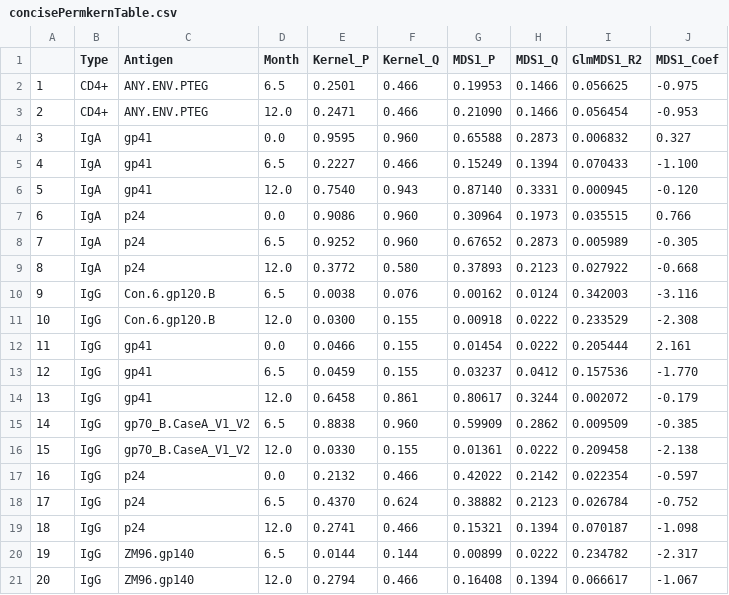
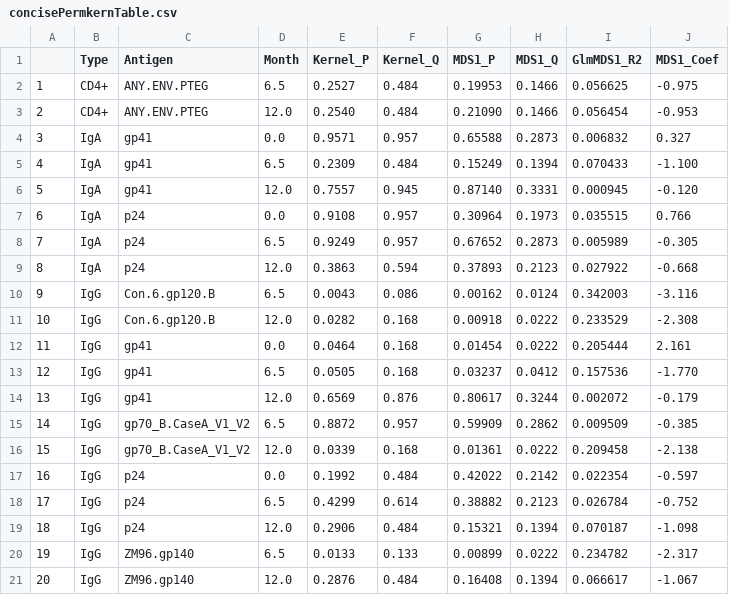
Before and after one commit to cramjaco/Nyvac_096_Microbiome, a CSV file: tables/concisePermkernTable.csv, drawn as a sheet.

```diff
--- a/tables/concisePermkernTable.csv
+++ b/tables/concisePermkernTable.csv
@@ -1,21 +1,21 @@
 "","Type","Antigen","Month","Kernel_P","Kernel_Q","MDS1_P","MDS1_Q","GlmMDS1_R2","MDS1_Coef"
-"1","CD4+","ANY.ENV.PTEG"," 6.5","0.2501","0.466","0.19953","0.1466","0.056625","-0.975"
-"2","CD4+","ANY.ENV.PTEG","12.0","0.2471","0.466","0.21090","0.1466","0.056454","-0.953"
-"3","IgA","gp41"," 0.0","0.9595","0.960","0.65588","0.2873","0.006832"," 0.327"
-"4","IgA","gp41"," 6.5","0.2227","0.466","0.15249","0.1394","0.070433","-1.100"
-"5","IgA","gp41","12.0","0.7540","0.943","0.87140","0.3331","0.000945","-0.120"
-"6","IgA","p24"," 0.0","0.9086","0.960","0.30964","0.1973","0.035515"," 0.766"
-"7","IgA","p24"," 6.5","0.9252","0.960","0.67652","0.2873","0.005989","-0.305"
-"8","IgA","p24","12.0","0.3772","0.580","0.37893","0.2123","0.027922","-0.668"
-"9","IgG","Con.6.gp120.B"," 6.5","0.0038","0.076","0.00162","0.0124","0.342003","-3.116"
-"10","IgG","Con.6.gp120.B","12.0","0.0300","0.155","0.00918","0.0222","0.233529","-2.308"
-"11","IgG","gp41"," 0.0","0.0466","0.155","0.01454","0.0222","0.205444"," 2.161"
-"12","IgG","gp41"," 6.5","0.0459","0.155","0.03237","0.0412","0.157536","-1.770"
-"13","IgG","gp41","12.0","0.6458","0.861","0.80617","0.3244","0.002072","-0.179"
-"14","IgG","gp70_B.CaseA_V1_V2"," 6.5","0.8838","0.960","0.59909","0.2862","0.009509","-0.385"
-"15","IgG","gp70_B.CaseA_V1_V2","12.0","0.0330","0.155","0.01361","0.0222","0.209458","-2.138"
-"16","IgG","p24"," 0.0","0.2132","0.466","0.42022","0.2142","0.022354","-0.597"
-"17","IgG","p24"," 6.5","0.4370","0.624","0.38882","0.2123","0.026784","-0.752"
-"18","IgG","p24","12.0","0.2741","0.466","0.15321","0.1394","0.070187","-1.098"
-"19","IgG","ZM96.gp140"," 6.5","0.0144","0.144","0.00899","0.0222","0.234782","-2.317"
-"20","IgG","ZM96.gp140","12.0","0.2794","0.466","0.16408","0.1394","0.066617","-1.067"
+"1","CD4+","ANY.ENV.PTEG"," 6.5","0.2527","0.484","0.19953","0.1466","0.056625","-0.975"
+"2","CD4+","ANY.ENV.PTEG","12.0","0.2540","0.484","0.21090","0.1466","0.056454","-0.953"
+"3","IgA","gp41"," 0.0","0.9571","0.957","0.65588","0.2873","0.006832"," 0.327"
+"4","IgA","gp41"," 6.5","0.2309","0.484","0.15249","0.1394","0.070433","-1.100"
+"5","IgA","gp41","12.0","0.7557","0.945","0.87140","0.3331","0.000945","-0.120"
+"6","IgA","p24"," 0.0","0.9108","0.957","0.30964","0.1973","0.035515"," 0.766"
+"7","IgA","p24"," 6.5","0.9249","0.957","0.67652","0.2873","0.005989","-0.305"
+"8","IgA","p24","12.0","0.3863","0.594","0.37893","0.2123","0.027922","-0.668"
+"9","IgG","Con.6.gp120.B"," 6.5","0.0043","0.086","0.00162","0.0124","0.342003","-3.116"
+"10","IgG","Con.6.gp120.B","12.0","0.0282","0.168","0.00918","0.0222","0.233529","-2.308"
+"11","IgG","gp41"," 0.0","0.0464","0.168","0.01454","0.0222","0.205444"," 2.161"
+"12","IgG","gp41"," 6.5","0.0505","0.168","0.03237","0.0412","0.157536","-1.770"
+"13","IgG","gp41","12.0","0.6569","0.876","0.80617","0.3244","0.002072","-0.179"
+"14","IgG","gp70_B.CaseA_V1_V2"," 6.5","0.8872","0.957","0.59909","0.2862","0.009509","-0.385"
+"15","IgG","gp70_B.CaseA_V1_V2","12.0","0.0339","0.168","0.01361","0.0222","0.209458","-2.138"
+"16","IgG","p24"," 0.0","0.1992","0.484","0.42022","0.2142","0.022354","-0.597"
+"17","IgG","p24"," 6.5","0.4299","0.614","0.38882","0.2123","0.026784","-0.752"
+"18","IgG","p24","12.0","0.2906","0.484","0.15321","0.1394","0.070187","-1.098"
+"19","IgG","ZM96.gp140"," 6.5","0.0133","0.133","0.00899","0.0222","0.234782","-2.317"
+"20","IgG","ZM96.gp140","12.0","0.2876","0.484","0.16408","0.1394","0.066617","-1.067"
```
Also changed, not shown: tables/concisePermkernTableGaus.csv, tables/shortPermkernTable.csv, 5 other files.
